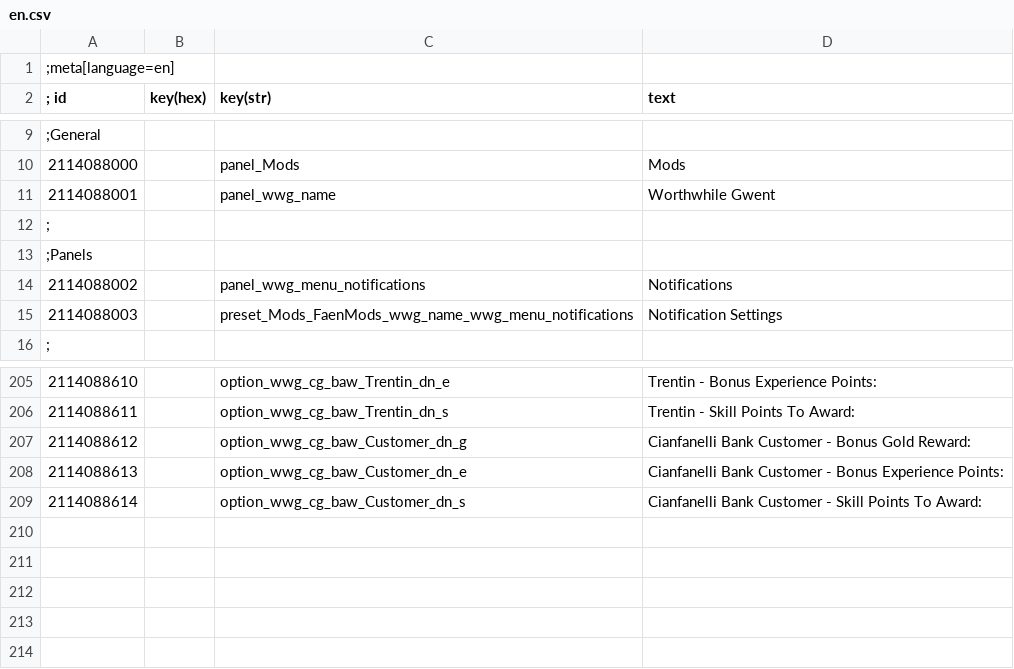
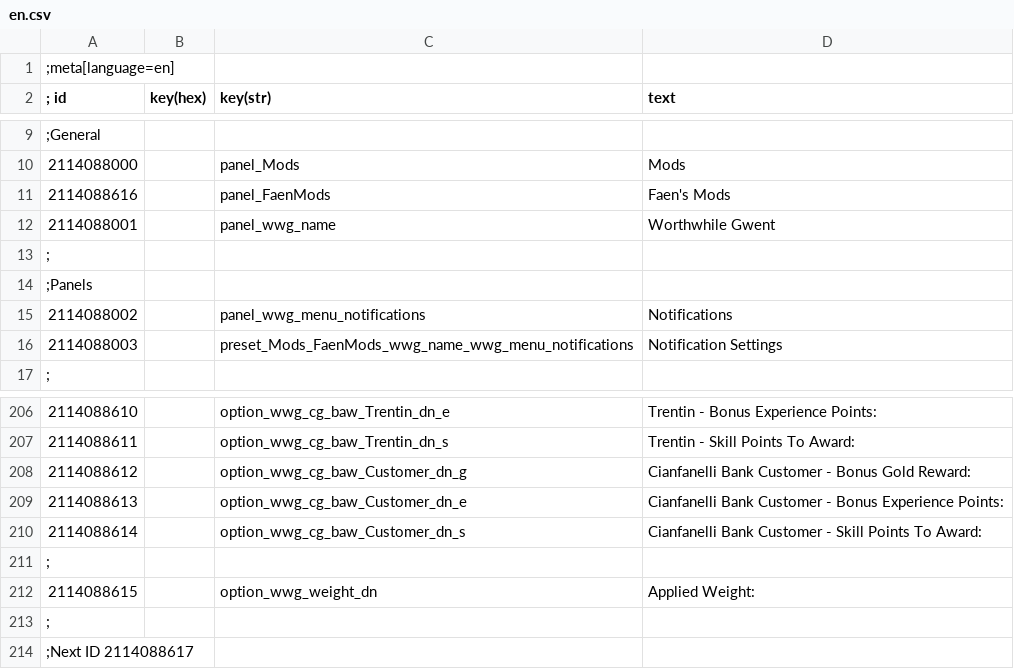
Before and after one commit to Faen668/Worthwhile-Gwent, a CSV file: release/mods/modWorthwhileGwent/content/en.csv, drawn as a sheet; only a part is shown, gaps mark what is left out.

```diff
--- a/release/mods/modWorthwhileGwent/content/en.csv
+++ b/release/mods/modWorthwhileGwent/content/en.csv
@@ -10,2 +10,3 @@
 2114088000||panel_Mods|Mods
+2114088616||panel_FaenMods|Faen's Mods
 2114088001||panel_wwg_name|Worthwhile Gwent
@@ -209 +210,5 @@
 2114088614||option_wwg_cg_baw_Customer_dn_s|Cianfanelli Bank Customer - Skill Points To Award:
+;
+2114088615||option_wwg_weight_dn|Applied Weight:
+;
+;Next ID 2114088617
```
Also changed, not shown: 39 other files.
